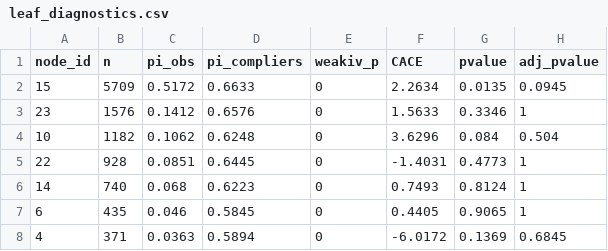
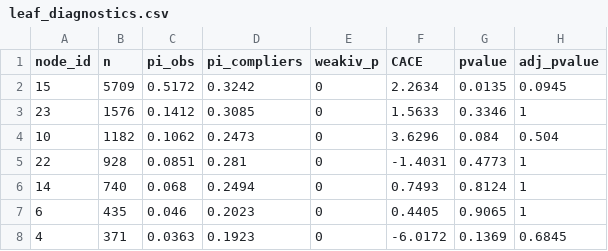
Before and after one commit to jens-klenke/SBART-IV, a CSV file: 05_emp_appl_OHIE/results/leaf_diagnostics.csv, drawn as a sheet.

```diff
--- a/05_emp_appl_OHIE/results/leaf_diagnostics.csv
+++ b/05_emp_appl_OHIE/results/leaf_diagnostics.csv
@@ -1,8 +1,8 @@
 "node_id","n","pi_obs","pi_compliers","weakiv_p","CACE","pvalue","adj_pvalue"
-15,5709,0.5172,0.6633,0,2.2634,0.0135,0.0945
-23,1576,0.1412,0.6576,0,1.5633,0.3346,1
-10,1182,0.1062,0.6248,0,3.6296,0.084,0.504
-22,928,0.0851,0.6445,0,-1.4031,0.4773,1
-14,740,0.068,0.6223,0,0.7493,0.8124,1
-6,435,0.046,0.5845,0,0.4405,0.9065,1
-4,371,0.0363,0.5894,0,-6.0172,0.1369,0.6845
+15,5709,0.5172,0.3242,0,2.2634,0.0135,0.0945
+23,1576,0.1412,0.3085,0,1.5633,0.3346,1
+10,1182,0.1062,0.2473,0,3.6296,0.084,0.504
+22,928,0.0851,0.281,0,-1.4031,0.4773,1
+14,740,0.068,0.2494,0,0.7493,0.8124,1
+6,435,0.046,0.2023,0,0.4405,0.9065,1
+4,371,0.0363,0.1923,0,-6.0172,0.1369,0.6845
```
Also changed, not shown: 04_emp_appl_401k/inference_tree_results.csv, 04_emp_appl_401k/leaf_diagnostics.csv, 5 other files.
